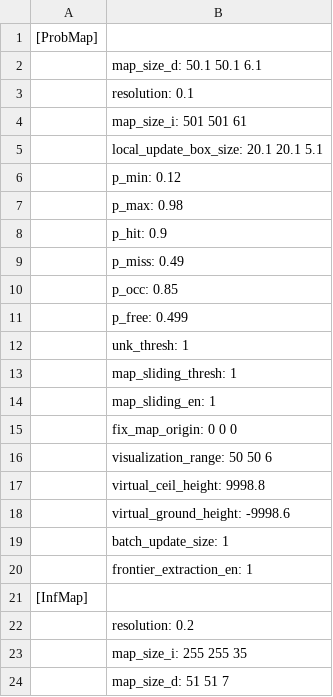
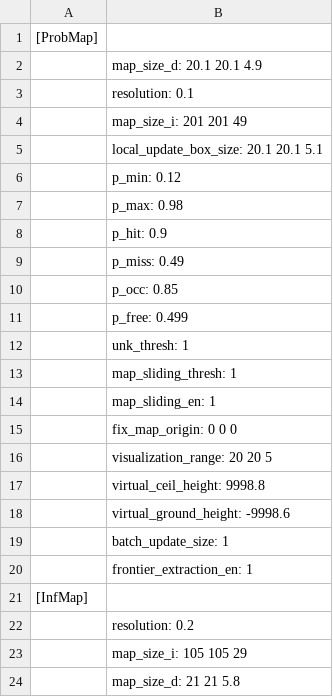
Before and after one commit to WHDworld/rog_map, a CSV file: rog_map/log/rm_info_log.csv, drawn as a sheet.

```diff
--- a/rog_map/log/rm_info_log.csv
+++ b/rog_map/log/rm_info_log.csv
@@ -1,5 +1,5 @@
 [ProbMap]
-	map_size_d: 50.1 50.1  6.1
+	map_size_d: 20.1 20.1  4.9
 	resolution: 0.1
-	map_size_i: 501 501  61
+	map_size_i: 201 201  49
 	local_update_box_size: 20.1 20.1  5.1
@@ -15,3 +15,3 @@
 	fix_map_origin: 0 0 0
-	visualization_range: 50 50  6
+	visualization_range: 20 20  5
 	virtual_ceil_height: 9998.8
@@ -22,3 +22,3 @@
 	resolution: 0.2
-	map_size_i: 255 255  35
-	map_size_d: 51 51  7
+	map_size_i: 105 105  29
+	map_size_d:  21  21 5.8
```
Also changed, not shown: 36 other files.
